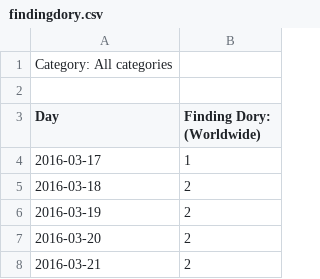
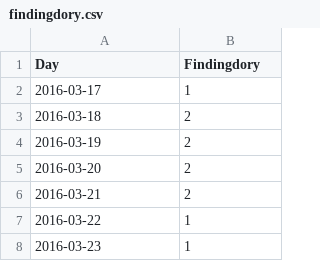
Before and after one commit to ravenusmc/movies, a CSV file: trends/three_months/findingdory.csv, drawn as a sheet; only a part is shown; the shorter side is filled out with more unchanged rows.

```diff
--- a/trends/three_months/findingdory.csv
+++ b/trends/three_months/findingdory.csv
@@ -1,4 +1,2 @@
-Category: All categories
-
-Day,Finding Dory: (Worldwide)
+Day,Findingdory
 2016-03-17,1
```
Also changed, not shown: trends/three_months/batman.csv, trends/three_months/captainamerica.csv, 7 other files.
